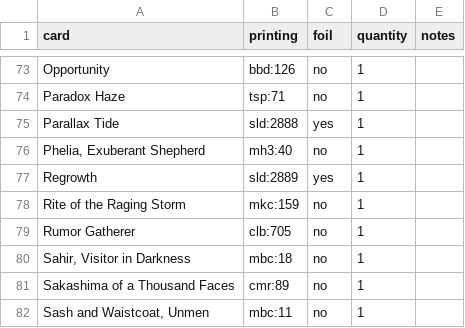
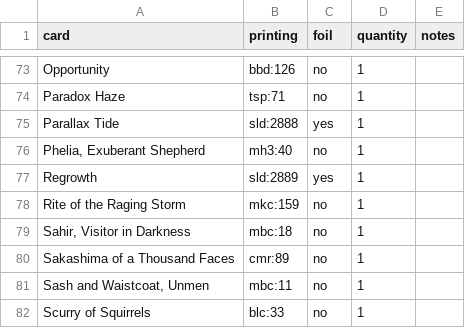
Before and after one commit to fullmetaldr/challenge32, a CSV file: collection/locations/staging/imported/mbc.csv, drawn as a sheet; only a part is shown, gaps mark what is left out; the shorter side is filled out with more unchanged rows; the diff names each change by its address in the sheet, - before the commit and + after, or states it on an @@ line.

```diff
--- a/collection/locations/staging/imported/mbc.csv
+++ b/collection/locations/staging/imported/mbc.csv
-row 79: Rumor Gatherer | clb:705 | no | 1
```
Also changed, not shown: collection/holdings.csv, collection/locations/staging/deck-sync.csv, 16 other files.
